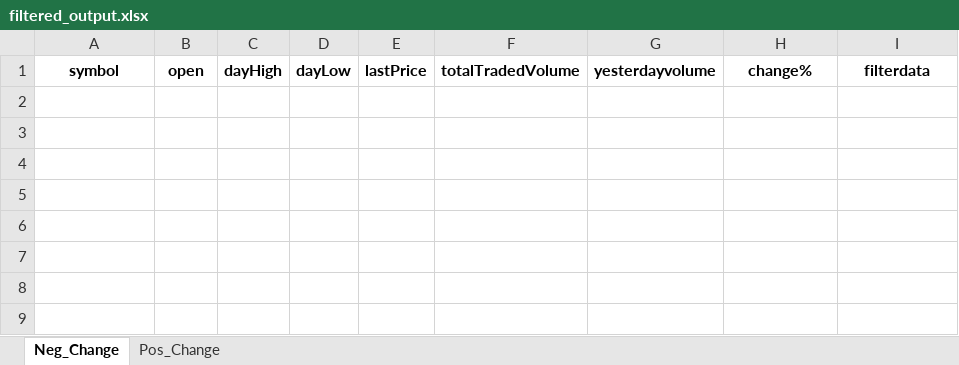
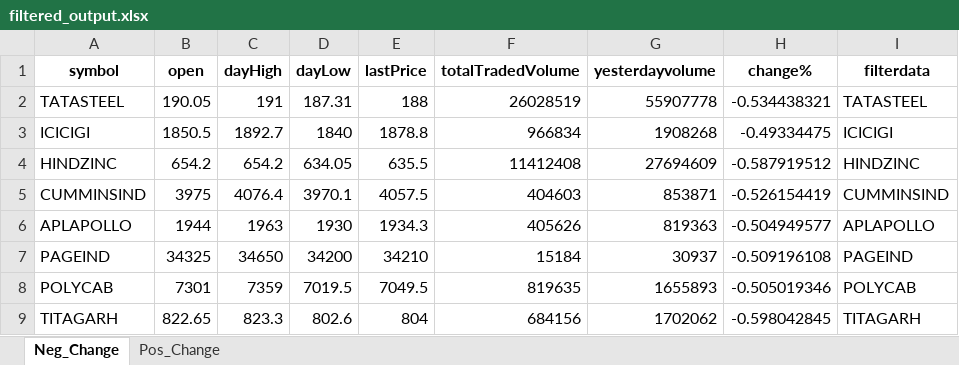
Before and after one commit to hitesh2511/Mypersonaldata, an Excel workbook: data/filtered_output.xlsx, sheet Neg_Change, drawn as a sheet; values as stored, in another font and other column widths than the file's, no borders; the diff names each change by its address in the sheet, - before the commit and + after, or states it on an @@ line.

```diff
--- a/data/filtered_output.xlsx (sheet Neg_Change)
+++ b/data/filtered_output.xlsx (sheet Neg_Change)
+row 2: TATASTEEL | 190.05 | 191 | 187.31 | 188 | 26028519 | 55907778 | -0.534438321 | TATASTEEL
+row 3: ICICIGI | 1850.5 | 1892.7 | 1840 | 1878.8 | 966834 | 1908268 | -0.49334475 | ICICIGI
+row 4: HINDZINC | 654.2 | 654.2 | 634.05 | 635.5 | 11412408 | 27694609 | -0.587919512 | HINDZINC
+row 5: CUMMINSIND | 3975 | 4076.4 | 3970.1 | 4057.5 | 404603 | 853871 | -0.526154419 | CUMMINSIND
+row 6: APLAPOLLO | 1944 | 1963 | 1930 | 1934.3 | 405626 | 819363 | -0.504949577 | APLAPOLLO
+row 7: PAGEIND | 34325 | 34650 | 34200 | 34210 | 15184 | 30937 | -0.509196108 | PAGEIND
+row 8: POLYCAB | 7301 | 7359 | 7019.5 | 7049.5 | 819635 | 1655893 | -0.505019346 | POLYCAB
+row 9: TITAGARH | 822.65 | 823.3 | 802.6 | 804 | 684156 | 1702062 | -0.598042845 | TITAGARH
```
Also changed, not shown: sheet Pos_Change.
